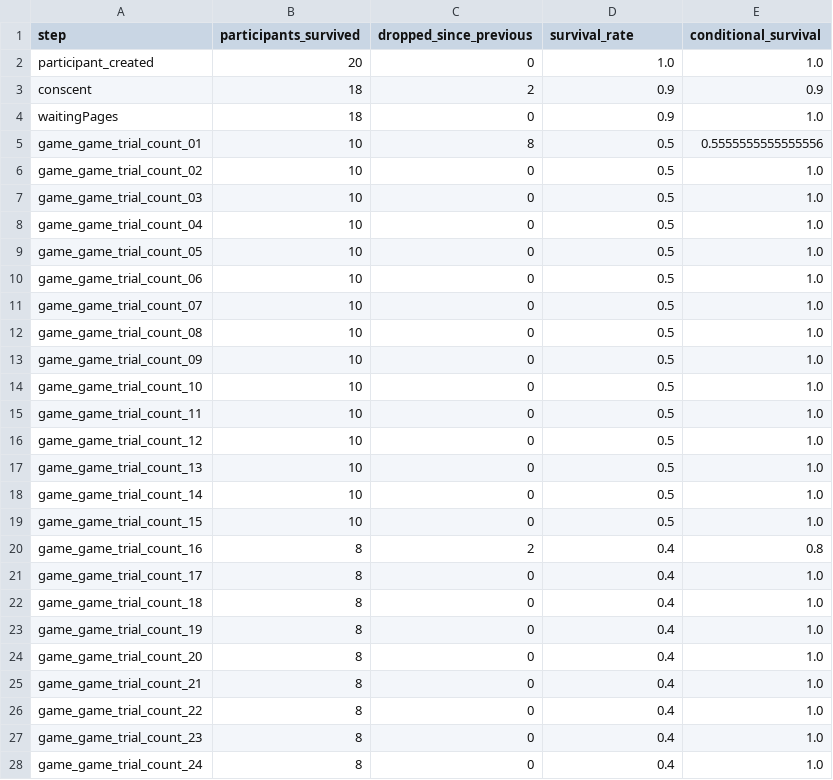
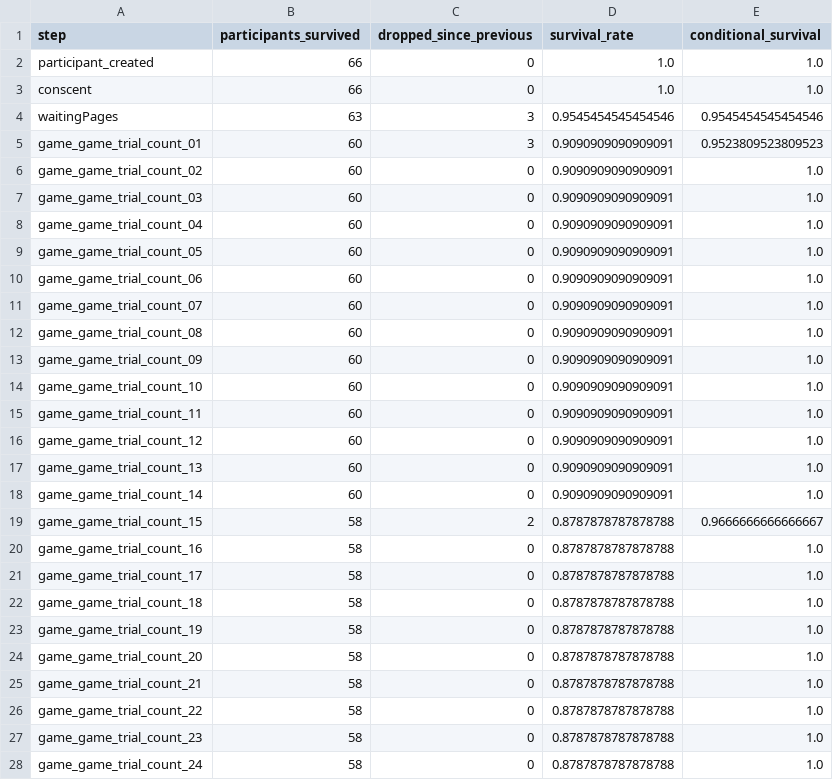
Before and after one commit to EAndrade-Lotero/process_ultimatum, a CSV file: analysis/participant_survival.csv, drawn as a sheet; only a part is shown; the diff covers the shown part only.

Commit message:
add analysis scripts

```diff
--- a/analysis/participant_survival.csv
+++ b/analysis/participant_survival.csv
@@ -1,28 +1,28 @@
 step,participants_survived,dropped_since_previous,survival_rate,conditional_survival
-participant_created,20,0,1.0,1.0
-conscent,18,2,0.9,0.9
-waitingPages,18,0,0.9,1.0
-game_game_trial_count_01,10,8,0.5,0.5555555555555556
-game_game_trial_count_02,10,0,0.5,1.0
-game_game_trial_count_03,10,0,0.5,1.0
-game_game_trial_count_04,10,0,0.5,1.0
-game_game_trial_count_05,10,0,0.5,1.0
-game_game_trial_count_06,10,0,0.5,1.0
-game_game_trial_count_07,10,0,0.5,1.0
-game_game_trial_count_08,10,0,0.5,1.0
-game_game_trial_count_09,10,0,0.5,1.0
-game_game_trial_count_10,10,0,0.5,1.0
-game_game_trial_count_11,10,0,0.5,1.0
-game_game_trial_count_12,10,0,0.5,1.0
-game_game_trial_count_13,10,0,0.5,1.0
-game_game_trial_count_14,10,0,0.5,1.0
-game_game_trial_count_15,10,0,0.5,1.0
-game_game_trial_count_16,8,2,0.4,0.8
-game_game_trial_count_17,8,0,0.4,1.0
-game_game_trial_count_18,8,0,0.4,1.0
-game_game_trial_count_19,8,0,0.4,1.0
-game_game_trial_count_20,8,0,0.4,1.0
-game_game_trial_count_21,8,0,0.4,1.0
-game_game_trial_count_22,8,0,0.4,1.0
-game_game_trial_count_23,8,0,0.4,1.0
-game_game_trial_count_24,8,0,0.4,1.0
+participant_created,66,0,1.0,1.0
+conscent,66,0,1.0,1.0
+waitingPages,63,3,0.9545454545454546,0.9545454545454546
+game_game_trial_count_01,60,3,0.9090909090909091,0.9523809523809523
+game_game_trial_count_02,60,0,0.9090909090909091,1.0
+game_game_trial_count_03,60,0,0.9090909090909091,1.0
+game_game_trial_count_04,60,0,0.9090909090909091,1.0
+game_game_trial_count_05,60,0,0.9090909090909091,1.0
+game_game_trial_count_06,60,0,0.9090909090909091,1.0
+game_game_trial_count_07,60,0,0.9090909090909091,1.0
+game_game_trial_count_08,60,0,0.9090909090909091,1.0
+game_game_trial_count_09,60,0,0.9090909090909091,1.0
+game_game_trial_count_10,60,0,0.9090909090909091,1.0
+game_game_trial_count_11,60,0,0.9090909090909091,1.0
+game_game_trial_count_12,60,0,0.9090909090909091,1.0
+game_game_trial_count_13,60,0,0.9090909090909091,1.0
+game_game_trial_count_14,60,0,0.9090909090909091,1.0
+game_game_trial_count_15,58,2,0.8787878787878788,0.9666666666666667
+game_game_trial_count_16,58,0,0.8787878787878788,1.0
+game_game_trial_count_17,58,0,0.8787878787878788,1.0
+game_game_trial_count_18,58,0,0.8787878787878788,1.0
+game_game_trial_count_19,58,0,0.8787878787878788,1.0
+game_game_trial_count_20,58,0,0.8787878787878788,1.0
+game_game_trial_count_21,58,0,0.8787878787878788,1.0
+game_game_trial_count_22,58,0,0.8787878787878788,1.0
+game_game_trial_count_23,58,0,0.8787878787878788,1.0
+game_game_trial_count_24,58,0,0.8787878787878788,1.0
```
Also changed, not shown: 1 added row and 2 edited cells elsewhere in this file, 26 other files.
